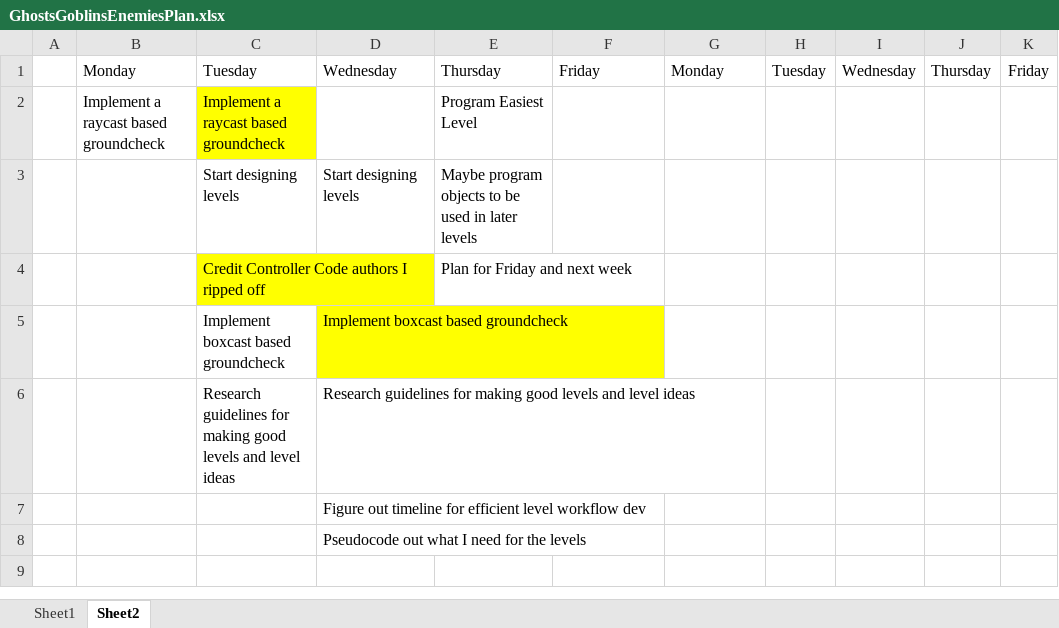
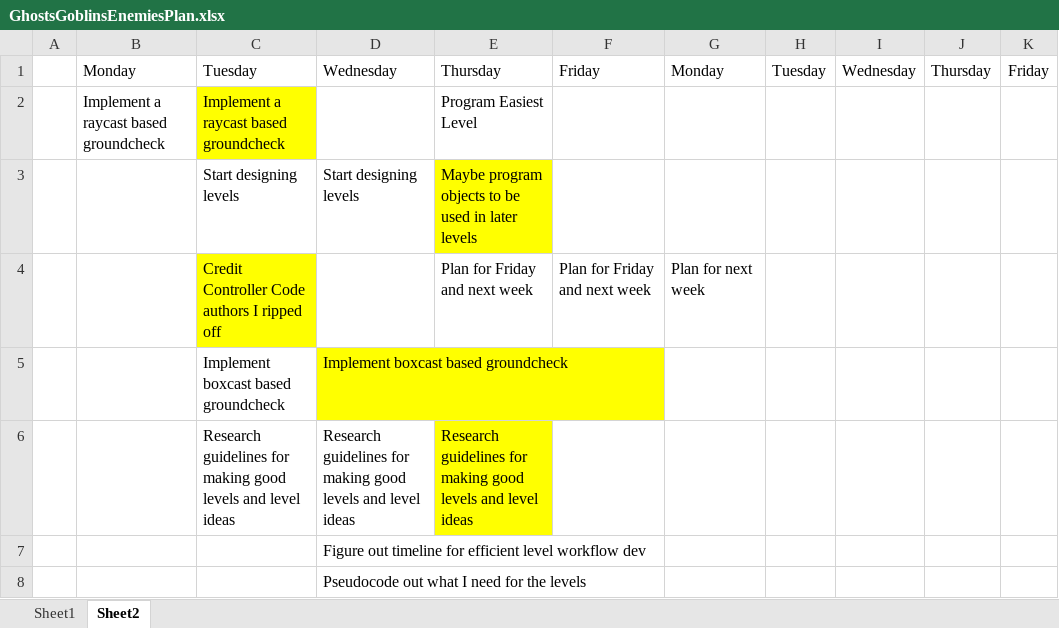
Before and after one commit to Nikolai-Raevsky/TestRepository, an Excel workbook: PersonalProj/GhostsGoblinsEnemiesPlan.xlsx, sheet Sheet2, drawn as a sheet; values as stored, in another font and other column widths than the file's, no borders; the diff names each change by its address in the sheet, - before the commit and + after, or states it on an @@ line.

Commit message:
Update GhostsGoblinsEnemiesPlan.xlsx

```diff
--- a/PersonalProj/GhostsGoblinsEnemiesPlan.xlsx (sheet Sheet2)
+++ b/PersonalProj/GhostsGoblinsEnemiesPlan.xlsx (sheet Sheet2)
-E3 fill: none
+E3 fill: #FFFF00
-F4: (empty)
+F4: Plan for Friday and next week
-G4: (empty)
+G4: Plan for next week
-E6: (empty)
+E6: Research guidelines for making good levels and level ideas
-E6 fill: none
+E6 fill: #FFFF00
```
